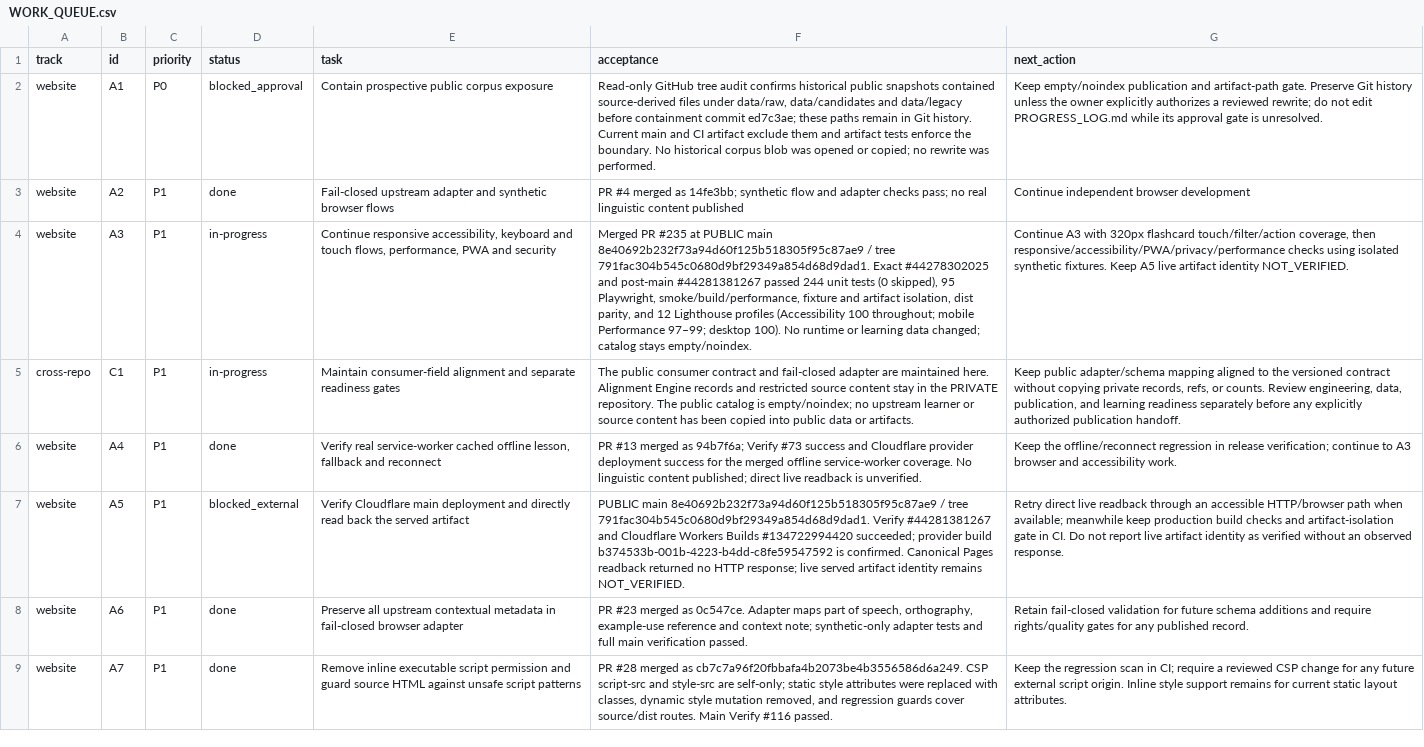
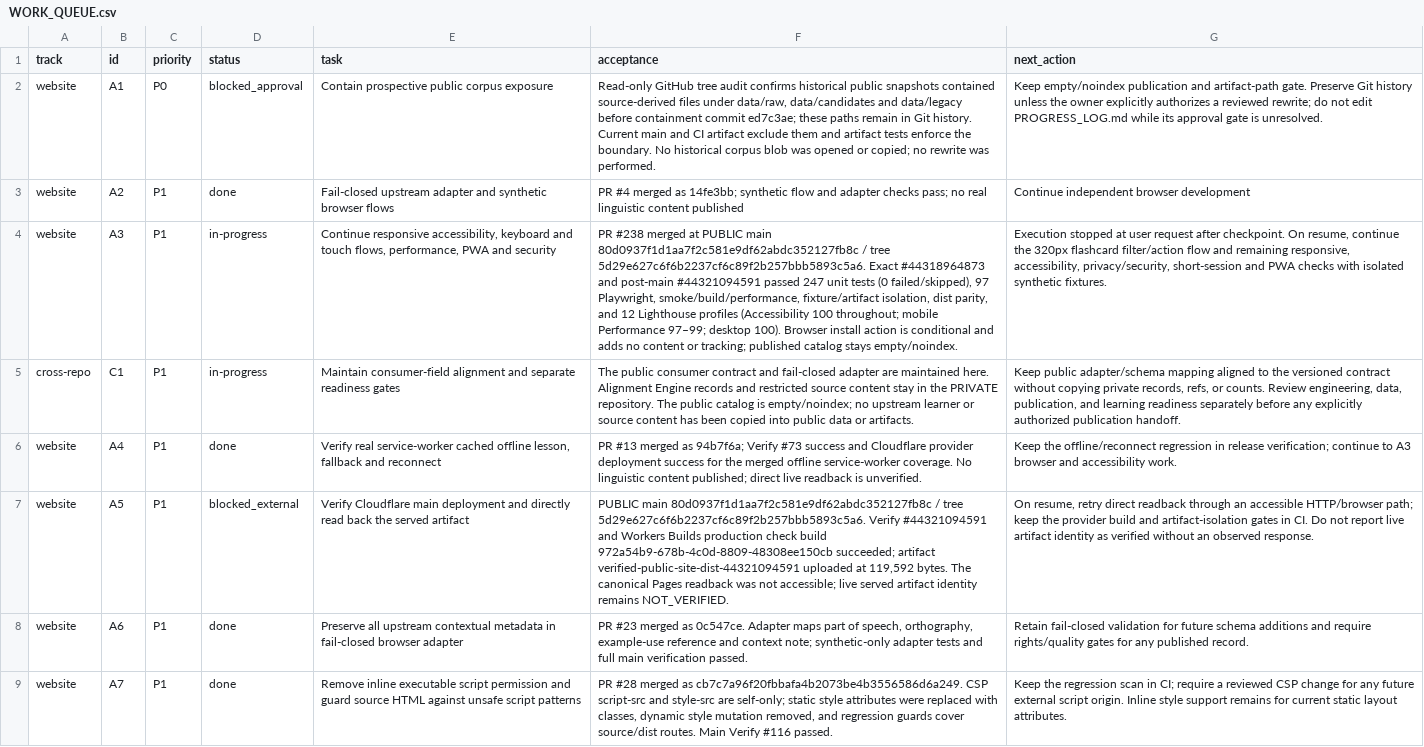
Before and after one commit to drewsebastians/webgame-bataktoba-indo, a CSV file: WORK_QUEUE.csv, drawn as a sheet; only a part is shown; the diff names each change by its address in the sheet, - before the commit and + after, or states it on an @@ line.

Commit message:
docs: checkpoint merged PWA install prompt (#239)

```diff
--- a/WORK_QUEUE.csv
+++ b/WORK_QUEUE.csv
-F4 (acceptance): Merged PR #235 at PUBLIC main 8e40692b232f73a94d60f125b518305f95c87ae9 / tree 791fac304b545c0680d9bf29349a854d68d9dad1. Exact #44278302025 and post-main #44281381267 passed 244 unit tests (0 skipped), 95 Playwright, smoke/build/performance, fixture and artifact isolation, dist parity, and 12 Lighthouse profiles (Accessibility 100 throughout; mobile Performance 97–99; desktop 100). No runtime or learning data changed; catalog stays…
+F4 (acceptance): PR #238 merged at PUBLIC main 80d0937f1d1aa7f2c581e9df62abdc352127fb8c / tree 5d29e627c6f6b2237cf6c89f2b257bbb5893c5a6. Exact #44318964873 and post-main #44321094591 passed 247 unit tests (0 failed/skipped), 97 Playwright, smoke/build/performance, fixture/artifact isolation, dist parity, and 12 Lighthouse profiles (Accessibility 100 throughout; mobile Performance 97–99; desktop 100). Browser install action is conditional and adds no content or tracking; published catalog stays…
-G4 (next_action): Continue A3 with 320px flashcard touch/filter/action coverage, then responsive/accessibility/PWA/privacy/performance checks using isolated synthetic fixtures. Keep A5 live artifact identity NOT_VERIFIED.
+G4 (next_action): Execution stopped at user request after checkpoint. On resume, continue the 320px flashcard filter/action flow and remaining responsive, accessibility, privacy/security, short-session and PWA checks with isolated synthetic fixtures.
-F7 (acceptance): PUBLIC main 8e40692b232f73a94d60f125b518305f95c87ae9 / tree 791fac304b545c0680d9bf29349a854d68d9dad1. Verify #44281381267 and Cloudflare Workers Builds #134722994420 succeeded; provider build b374533b-001b-4223-b4dd-c8fe59547592 is confirmed. Canonical Pages readback returned no HTTP response; live served…
+F7 (acceptance): PUBLIC main 80d0937f1d1aa7f2c581e9df62abdc352127fb8c / tree 5d29e627c6f6b2237cf6c89f2b257bbb5893c5a6. Verify #44321094591 and Workers Builds production check build 972a54b9-678b-4c0d-8809-48308ee150cb succeeded; artifact verified-public-site-dist-44321094591 uploaded at 119,592 bytes. The canonical Pages readback was not accessible; live served…
-G7 (next_action): Retry direct live readback through an accessible HTTP/browser path when available; meanwhile keep production build checks and artifact-isolation gate in CI.…
+G7 (next_action): On resume, retry direct readback through an accessible HTTP/browser path; keep the provider build and artifact-isolation gates in CI.…
```
Also changed, not shown: 3 other files.
